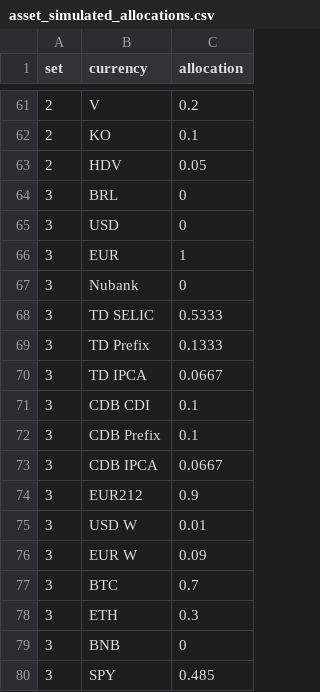
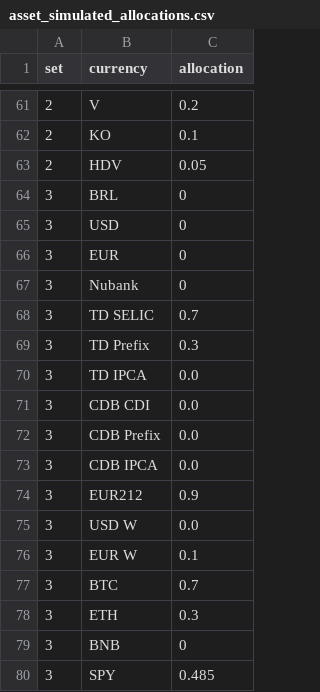
Before and after one commit to PedroDoniniLinan/FDW, a CSV file: fdw_dbt/seeds/balances/asset_simulated_allocations.csv, drawn as a sheet; only a part is shown, gaps mark what is left out.

```diff
--- a/fdw_dbt/seeds/balances/asset_simulated_allocations.csv
+++ b/fdw_dbt/seeds/balances/asset_simulated_allocations.csv
@@ -65,13 +65,13 @@ set,currency,allocation
 3,USD,0
-3,EUR,1
+3,EUR,0
 3,Nubank,0
-3,TD SELIC,0.5333
-3,TD Prefix,0.1333
-3,TD IPCA,0.0667
-3,CDB CDI,0.1
-3,CDB Prefix,0.1
-3,CDB IPCA,0.0667
+3,TD SELIC,0.7
+3,TD Prefix,0.3
+3,TD IPCA,0.0
+3,CDB CDI,0.0
+3,CDB Prefix,0.0
+3,CDB IPCA,0.0
 3,EUR212,0.9
-3,USD W,0.01
-3,EUR W,0.09
+3,USD W,0.0
+3,EUR W,0.1
 3,BTC,0.7
```
Also changed, not shown: fdw_dbt/seeds/balances/simulated_allocations.csv, fdw_dbt/seeds/transactions/income_categories.csv, 2 other files.
